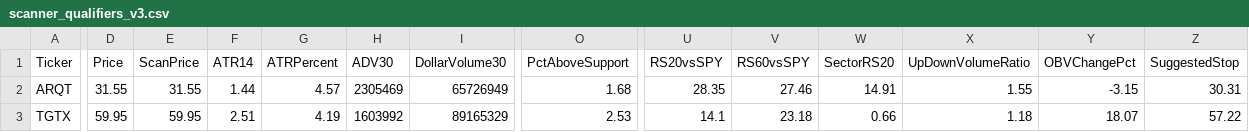
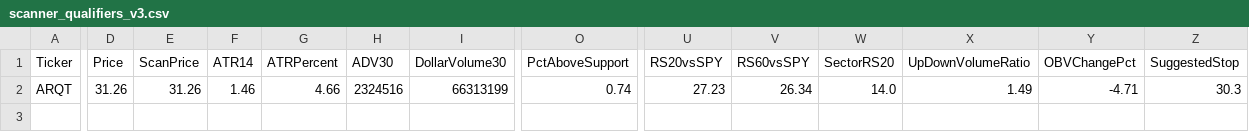
Before and after one commit to nryan63/stock-scanner-output, a CSV file: scanner_qualifiers_v3.csv, drawn as a sheet; only a part is shown, gaps mark what is left out; rows hold the shown columns only; the diff covers the shown part only; the diff names each change by its address in the sheet, - before the commit and + after, or states it on an @@ line.

```diff
--- a/scanner_qualifiers_v3.csv
+++ b/scanner_qualifiers_v3.csv
-D2 (Price): 31.55
+D2 (Price): 31.26
-E2 (ScanPrice): 31.55
+E2 (ScanPrice): 31.26
-F2 (ATR14): 1.44
+F2 (ATR14): 1.46
-G2 (ATRPercent): 4.57
+G2 (ATRPercent): 4.66
-H2 (ADV30): 2305469
+H2 (ADV30): 2324516
-I2 (DollarVolume30): 65726949
+I2 (DollarVolume30): 66313199
-O2 (PctAboveSupport): 1.68
+O2 (PctAboveSupport): 0.74
-U2 (RS20vsSPY): 28.35
+U2 (RS20vsSPY): 27.23
-V2 (RS60vsSPY): 27.46
+V2 (RS60vsSPY): 26.34
-W2 (SectorRS20): 14.91
+W2 (SectorRS20): 14.0
-X2 (UpDownVolumeRatio): 1.55
+X2 (UpDownVolumeRatio): 1.49
-Y2 (OBVChangePct): -3.15
+Y2 (OBVChangePct): -4.71
-Z2 (SuggestedStop): 30.31
+Z2 (SuggestedStop): 30.3
-row 3: TGTX | 59.95 | 59.95 | 2.51 | 4.19 | 1603992 | 89165329 | 2.53 | 14.1 | 23.18 | 0.66 | 1.18 | 18.07 | 57.22
```
Also changed, not shown: 7 edited cells elsewhere in this file, scanner_results_v3.csv, scanner_top5_v4.csv, 1 other file.
